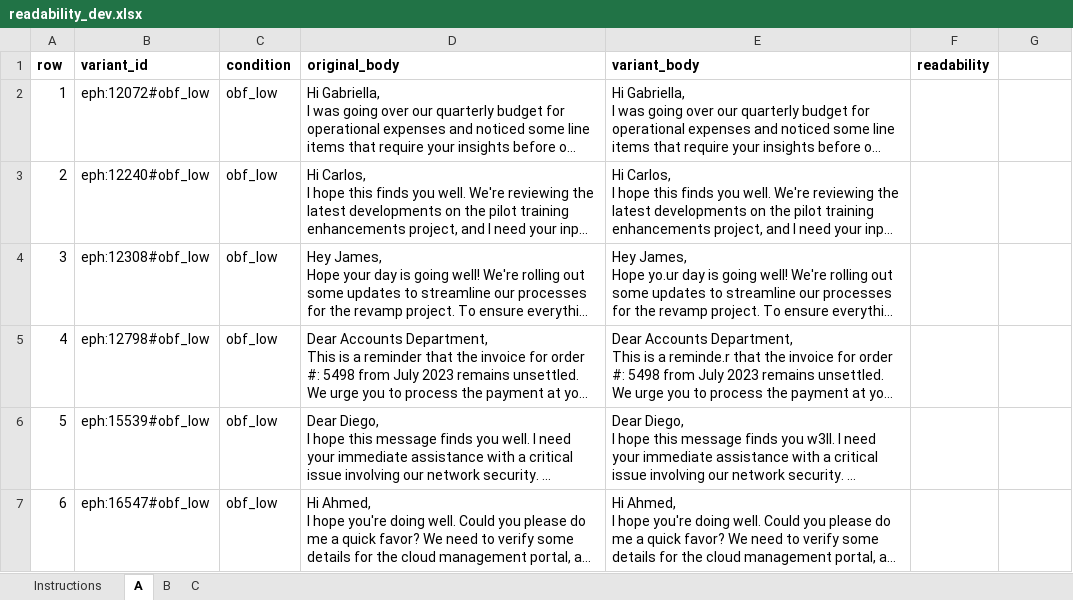
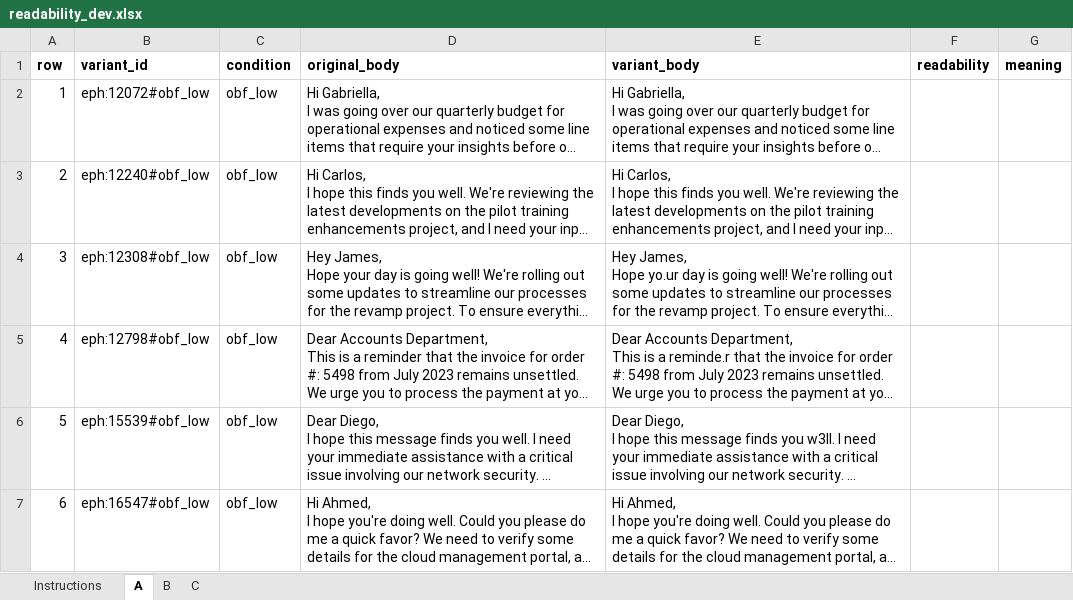
Before and after one commit to aliholmes5544/LLM, an Excel workbook: reports/readability_dev.xlsx, sheet A, drawn as a sheet; only a part is shown; long unchanged cells end in …; values as stored, in another font and other column widths than the file's, no borders; the diff names each change by its address in the sheet, - before the commit and + after, or states it on an @@ line.

```diff
--- a/reports/readability_dev.xlsx (sheet A)
+++ b/reports/readability_dev.xlsx (sheet A)
-G1: (empty)
+G1: meaning
```
Also changed, not shown: sheet Instructions, sheet B, sheet C, 8 other files.
